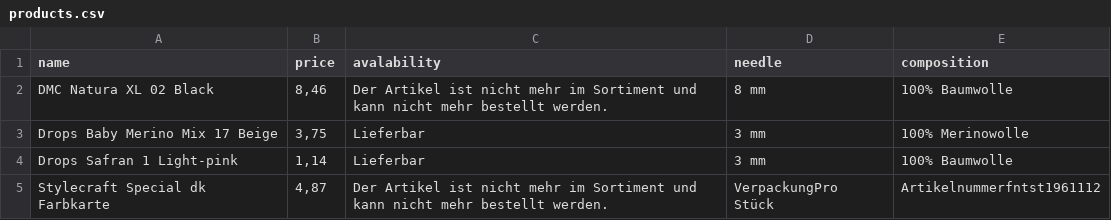
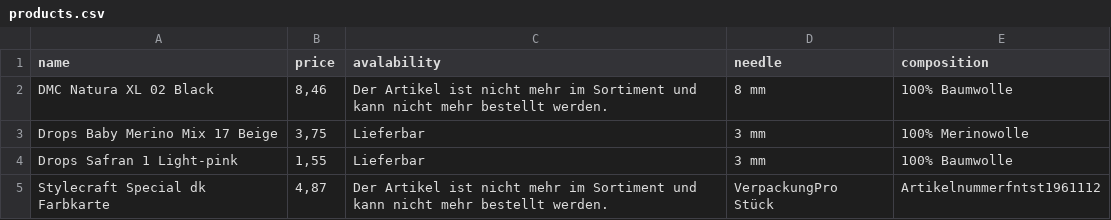
Before and after one commit to ahmadalwareh/wool_scraping, a CSV file: products.csv, drawn as a sheet.

```diff
--- a/products.csv
+++ b/products.csv
@@ -3,3 +3,3 @@ DMC Natura XL 02 Black,"8,46",Der Artikel ist nicht mehr im Sortiment und kann n
 Drops Baby Merino Mix 17 Beige,"3,75",Lieferbar,3 mm,100% Merinowolle
-Drops Safran 1 Light-pink,"1,14",Lieferbar,3 mm,100% Baumwolle
+Drops Safran 1 Light-pink,"1,55",Lieferbar,3 mm,100% Baumwolle
 Stylecraft Special dk Farbkarte,"4,87",Der Artikel ist nicht mehr im Sortiment und kann nicht mehr bestellt werden.,VerpackungPro Stück,Artikelnummerfntst1961112
```
Also changed, not shown: wollplatz.csv, 1 other file.
